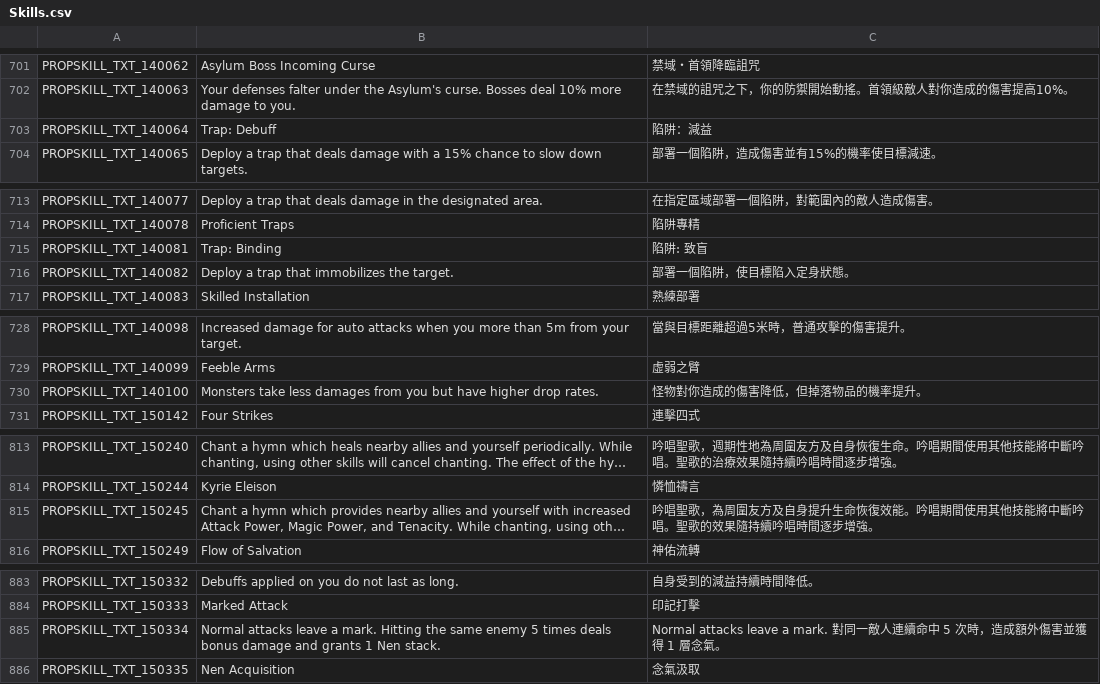
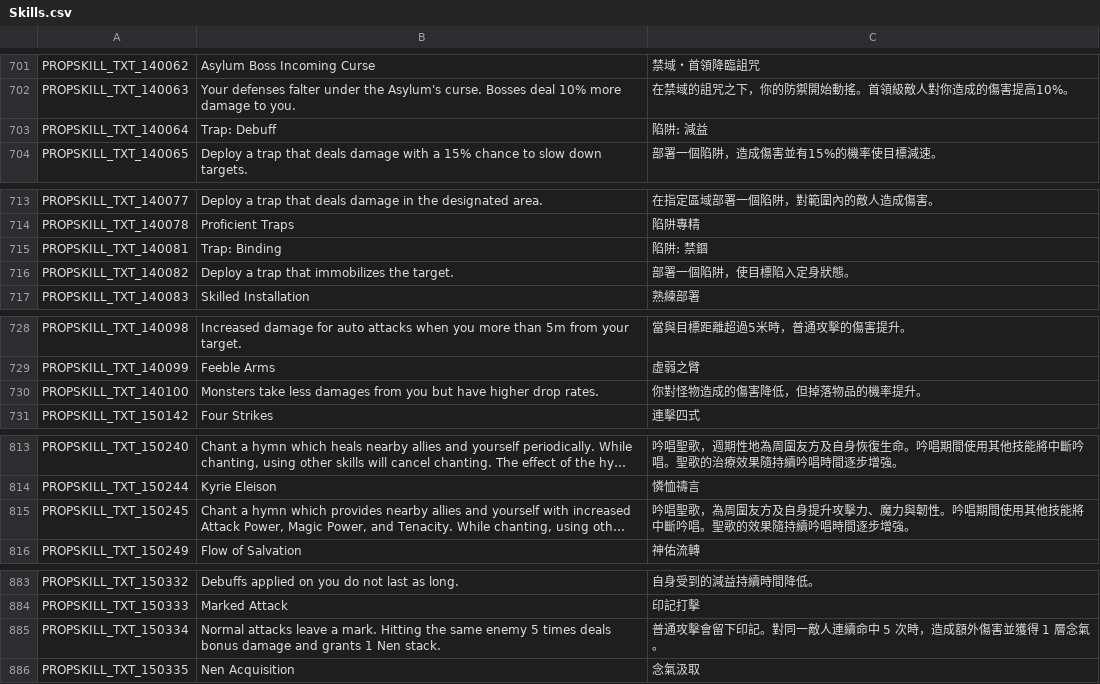
Before and after one commit to rion-tw/Flyff-Universe-Translations, a CSV file: Traditional_Chinese/Skills.csv, drawn as a sheet; only a part is shown, gaps mark what is left out; long unchanged cells end in …; the diff covers the shown part only; the diff names each change by its address in the sheet, - before the commit and + after, or states it on an @@ line.

```diff
--- a/Traditional_Chinese/Skills.csv
+++ b/Traditional_Chinese/Skills.csv
-C703: 陷阱：減益
+C703: 陷阱: 減益
-C715: 陷阱: 致盲
+C715: 陷阱: 禁錮
-C730: 怪物對你造成的傷害降低，但掉落物品的機率提升。
+C730: 你對怪物造成的傷害降低，但掉落物品的機率提升。
-C815: …自身提升生命恢復效能。吟唱期…
+C815: …自身提升攻擊力、魔力與韌性。吟唱期…
-C885: Normal attacks leave a mark. 對同一敵…
+C885: 普通攻擊會留下印記。對同一敵…
```
Also changed, not shown: 15 edited cells elsewhere in this file.
